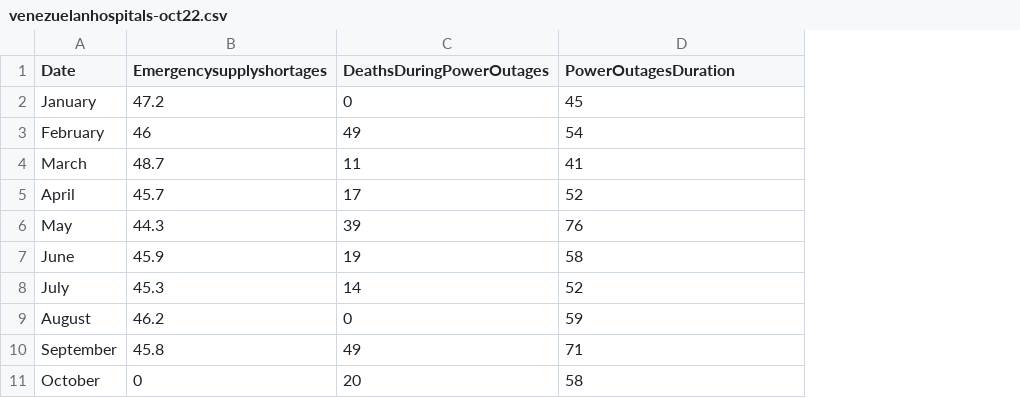
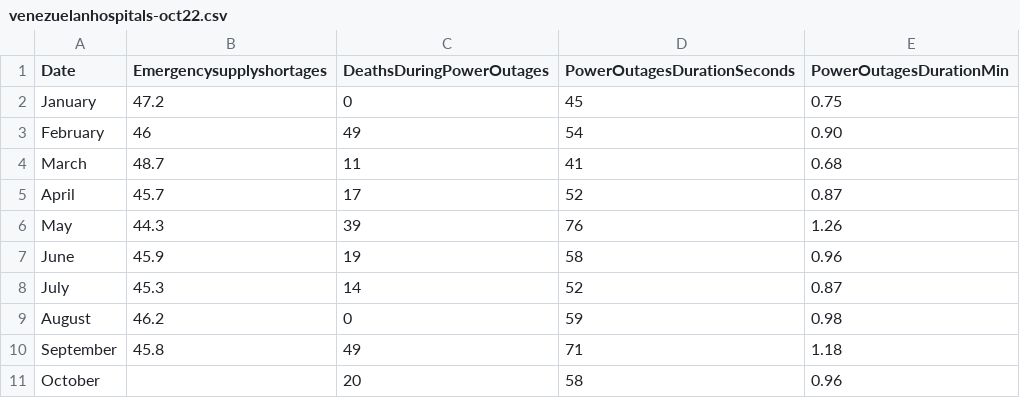
Before and after one commit to ibonnet/venezuela, a CSV file: Encuesta Nacional de Hospitales/2022/venezuelanhospitals-oct22.csv, drawn as a sheet; the diff names each change by its address in the sheet, - before the commit and + after, or states it on an @@ line.

```diff
--- a/Encuesta Nacional de Hospitales/2022/venezuelanhospitals-oct22.csv
+++ b/Encuesta Nacional de Hospitales/2022/venezuelanhospitals-oct22.csv
+column E (PowerOutagesDurationMin), rows 2-11: 0.75 | 0.90 | 0.68 | 0.87 | 1.26 | 0.96 | 0.87 | 0.98 | 1.18 | 0.96
-D1: PowerOutagesDuration
+D1: PowerOutagesDurationSeconds
-B11 (Emergencysupplyshortages): 0
+B11 (Emergencysupplyshortages): (empty)
```
Also changed, not shown: 1 other file.
